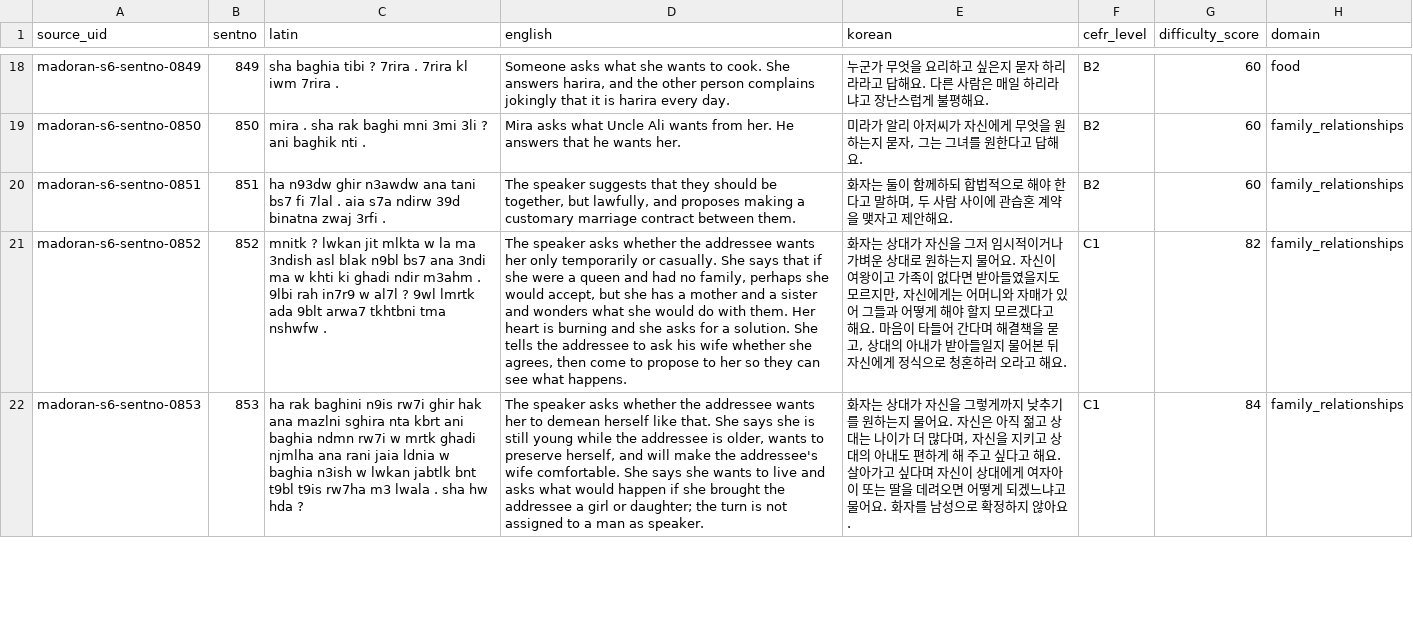
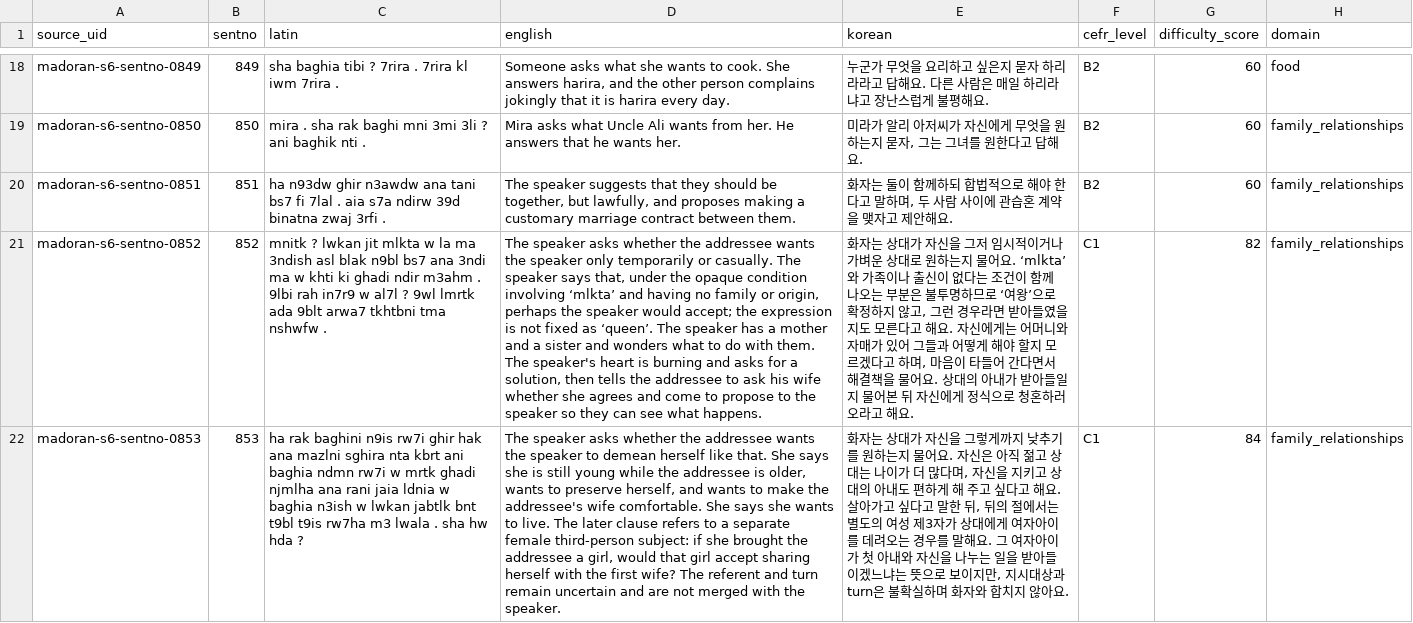
Before and after one commit to Yucef-84/data-orandarja, a TSV file: data/master/enrichment/batches/batch14_sentno_0833_0896.tsv, drawn as a sheet; only a part is shown, gaps mark what is left out; the diff covers the shown part only; the diff names each change by its address in the sheet, - before the commit and + after, or states it on an @@ line.

Commit message:
Refine Batch 14 source-faithful translations

```diff
--- a/data/master/enrichment/batches/batch14_sentno_0833_0896.tsv
+++ b/data/master/enrichment/batches/batch14_sentno_0833_0896.tsv
-D21 (english): …addressee wants her only temporarily or casually. She says that if she were a queen and had no family, perhaps she would accept, but she has a mother and a sister and wonders what she would do with them. Her heart is burning and she asks for a solution. She tells the addressee to ask his wife whether she agrees, then come to propose to her so they…
+D21 (english): …addressee wants the speaker only temporarily or casually. The speaker says that, under the opaque condition involving ‘mlkta’ and having no family or origin, perhaps the speaker would accept; the expression is not fixed as ‘queen’. The speaker has a mother and a sister and wonders what to do with them. The speaker's heart is burning and asks for a solution, then tells the addressee to ask his wife whether she agrees and come to propose to the speaker so they…
-E21 (korean): …물어요. 자신이 여왕이고 가족이 없다면 받아들였을지도 모르지만, 자신에게는 어머니와 자매가 있어 그들과 어떻게 해야 할지 모르겠다고 해요. 마음이 타들어 간다며 해결책을 묻고, 상대의…
+E21 (korean): …물어요. ‘mlkta’와 가족이나 출신이 없다는 조건이 함께 나오는 부분은 불투명하므로 ‘여왕’으로 확정하지 않고, 그런 경우라면 받아들였을지도 모른다고 해요. 자신에게는 어머니와 자매가 있어 그들과 어떻게 해야 할지 모르겠다고 하며, 마음이 타들어 간다면서 해결책을 물어요. 상대의…
-D22 (english): …addressee wants her to demean herself like that. She says she is still young while the addressee is older, wants to preserve herself, and will make the addressee's wife comfortable. She says she wants to live and asks what would happen if she brought the addressee a girl or daughter; the turn is not assigned to a man as speaker.
+D22 (english): …addressee wants the speaker to demean herself like that. She says she is still young while the addressee is older, wants to preserve herself, and wants to make the addressee's wife comfortable. She says she wants to live. The later clause refers to a separate female third-person subject: if she brought the addressee a girl, would that girl accept sharing herself with the first wife? The referent and turn remain uncertain and are not merged with the speaker.
-E22 (korean): …고 싶다며 자신이 상대에게 여자아이 또는 딸을 데려오면 어떻게 되겠느냐고 물어요. 화자를 남성으로 확정하지 않아…
+E22 (korean): …고 싶다고 말한 뒤, 뒤의 절에서는 별도의 여성 제3자가 상대에게 여자아이를 데려오는 경우를 말해요. 그 여자아이가 첫 아내와 자신을 나누는 일을 받아들이겠느냐는 뜻으로 보이지만, 지시대상과 turn은 불확실하며 화자와 합치지 않아…
```
Also changed, not shown: 19 edited cells elsewhere in this file, data/master/enrichment/madoran_sentence_enrichment.tsv, 6 other files.
